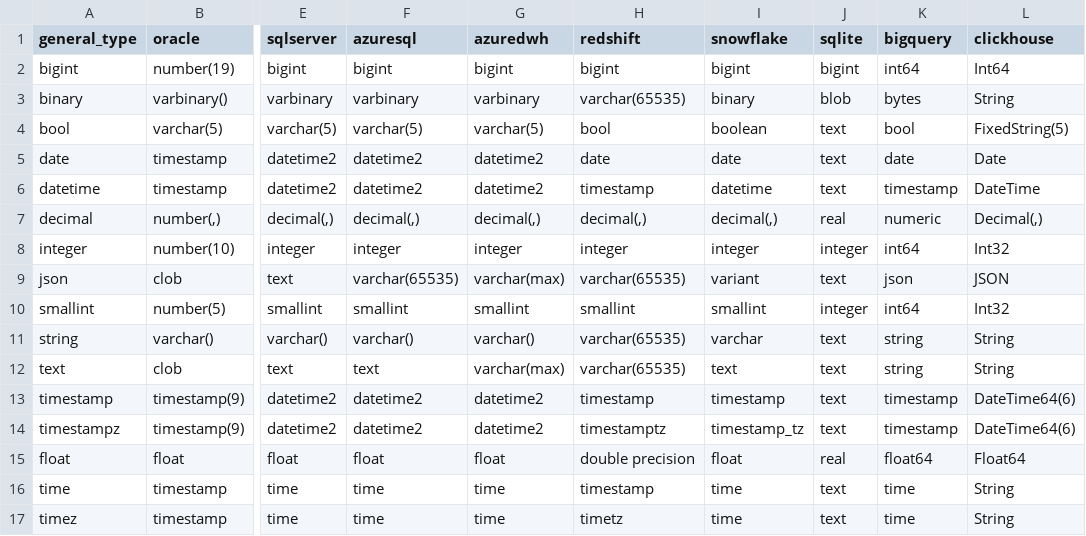
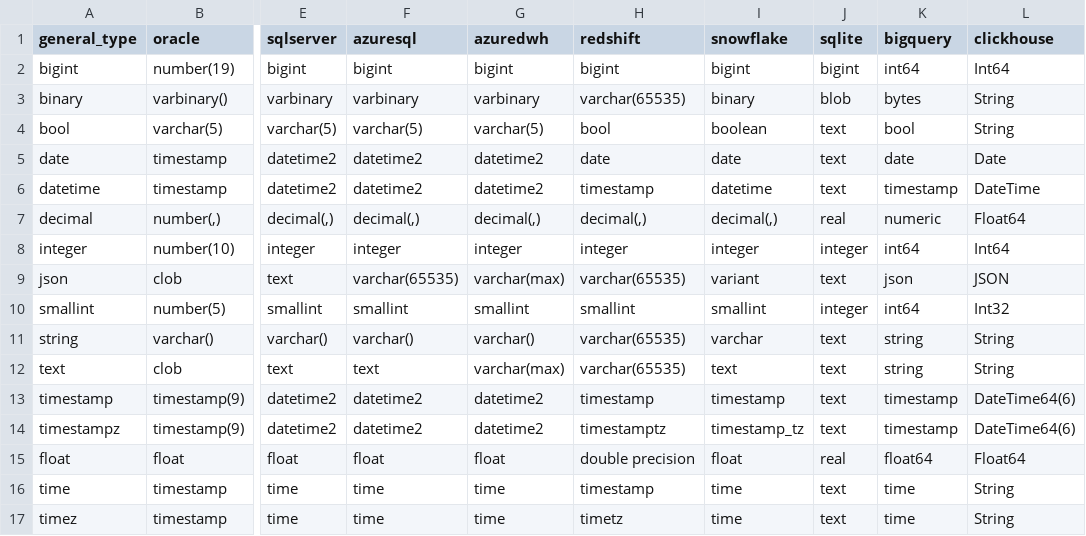
Before and after one commit to flarco/dbio, a TSV file: database/templates/types_general_to_native.tsv, drawn as a sheet; only a part is shown, gaps mark what is left out; the diff names each change by its address in the sheet, - before the commit and + after, or states it on an @@ line.

Commit message:
add clickhouse [no test]

```diff
--- a/database/templates/types_general_to_native.tsv
+++ b/database/templates/types_general_to_native.tsv
-L4 (clickhouse): FixedString(5)
+L4 (clickhouse): String
-L7 (clickhouse): Decimal(,)
+L7 (clickhouse): Float64
-L8 (clickhouse): Int32
+L8 (clickhouse): Int64
```
Also changed, not shown: 11 other files.
